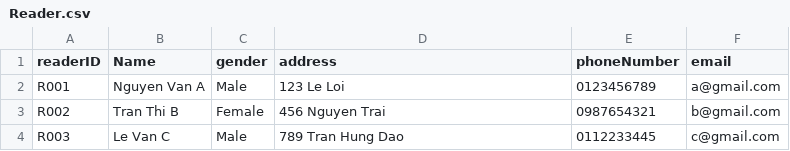
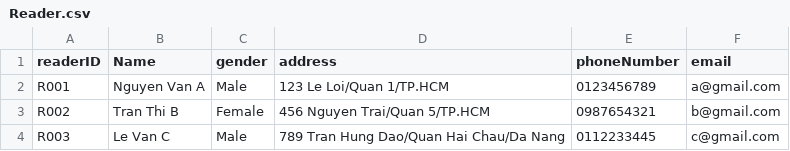
Before and after one commit to MinhhTrii2416/Project_OOP, a CSV file: data/Reader.csv, drawn as a sheet.

Commit message:
Xong quan li nguoi doc

```diff
--- a/data/Reader.csv
+++ b/data/Reader.csv
@@ -1,4 +1,4 @@
 readerID,Name,gender,address,phoneNumber,email
-R001,Nguyen Van A,Male,123 Le Loi,0123456789,a@gmail.com
-R002,Tran Thi B,Female,456 Nguyen Trai,0987654321,b@gmail.com
-R003,Le Van C,Male,789 Tran Hung Dao,0112233445,c@gmail.com
+R001,Nguyen Van A,Male,123 Le Loi/Quan 1/TP.HCM,0123456789,a@gmail.com
+R002,Tran Thi B,Female,456 Nguyen Trai/Quan 5/TP.HCM,0987654321,b@gmail.com
+R003,Le Van C,Male,789 Tran Hung Dao/Quan Hai Chau/Da Nang,0112233445,c@gmail.com
```
Also changed, not shown: 8 other files.
